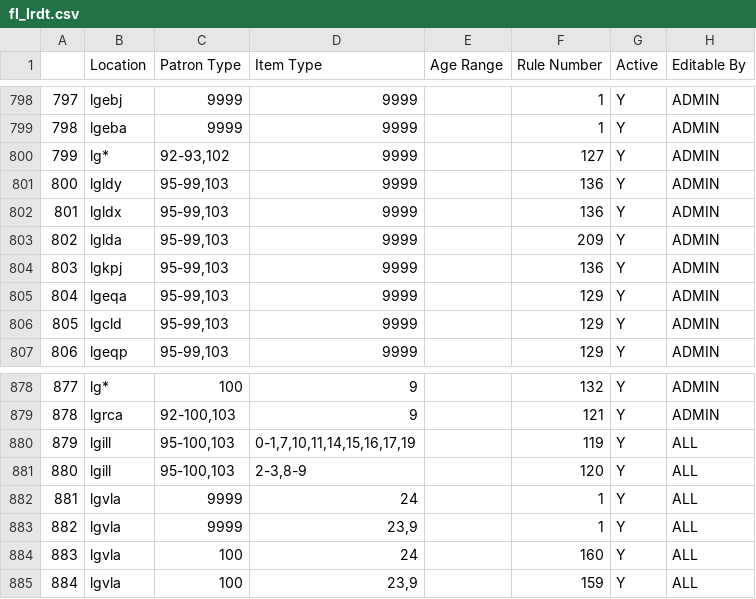
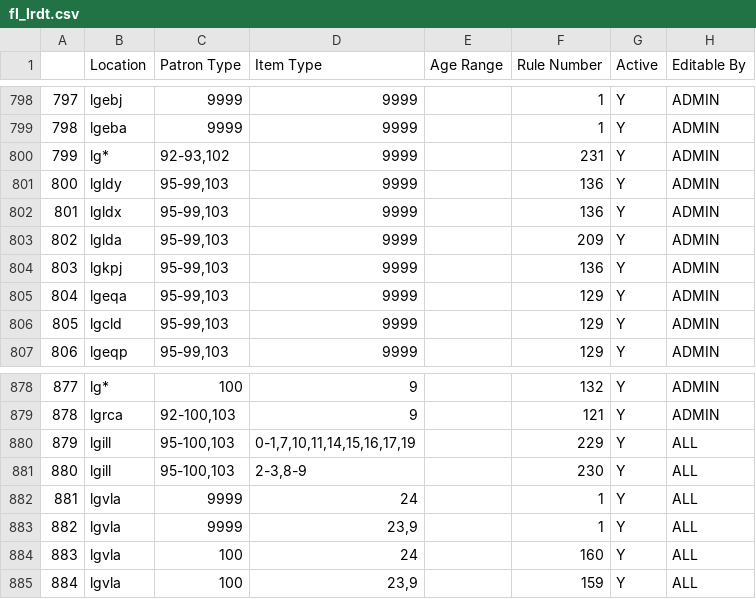
Before and after one commit to MarmotLibraryNetwork/sierraloanrules, a CSV file: flatirons/fl_lrdt.csv, drawn as a sheet; only a part is shown, gaps mark what is left out.

```diff
--- a/flatirons/fl_lrdt.csv
+++ b/flatirons/fl_lrdt.csv
@@ -799,3 +799,3 @@
 798,lgeba,9999,9999,,1,Y,ADMIN
-799,"lg*  ","92-93,102",9999,,127,Y,ADMIN
+799,"lg*  ","92-93,102",9999,,231,Y,ADMIN
 800,lgldy,"95-99,103",9999,,136,Y,ADMIN
@@ -879,4 +879,4 @@
 878,lgrca,"92-100,103",9,,121,Y,ADMIN
-879,lgill,"95-100,103","0-1,7,10,11,14,15,16,17,19",,119,Y,ALL
-880,lgill,"95-100,103","2-3,8-9",,120,Y,ALL
+879,lgill,"95-100,103","0-1,7,10,11,14,15,16,17,19",,229,Y,ALL
+880,lgill,"95-100,103","2-3,8-9",,230,Y,ALL
 881,lgvla,9999,24,,1,Y,ALL
```
Also changed, not shown: flatirons/fl_loan_rules.csv.
